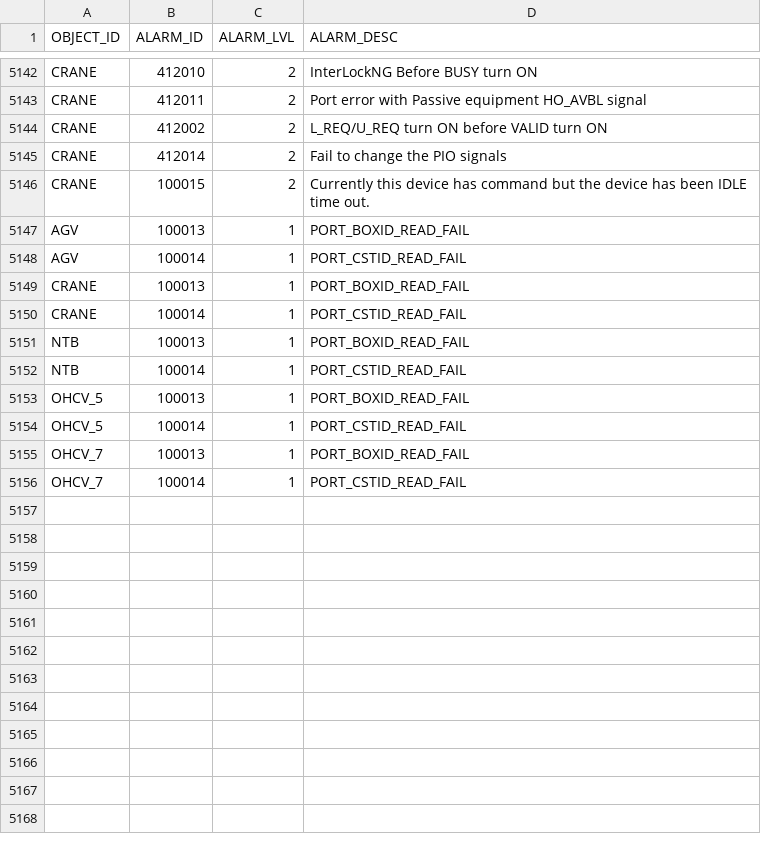
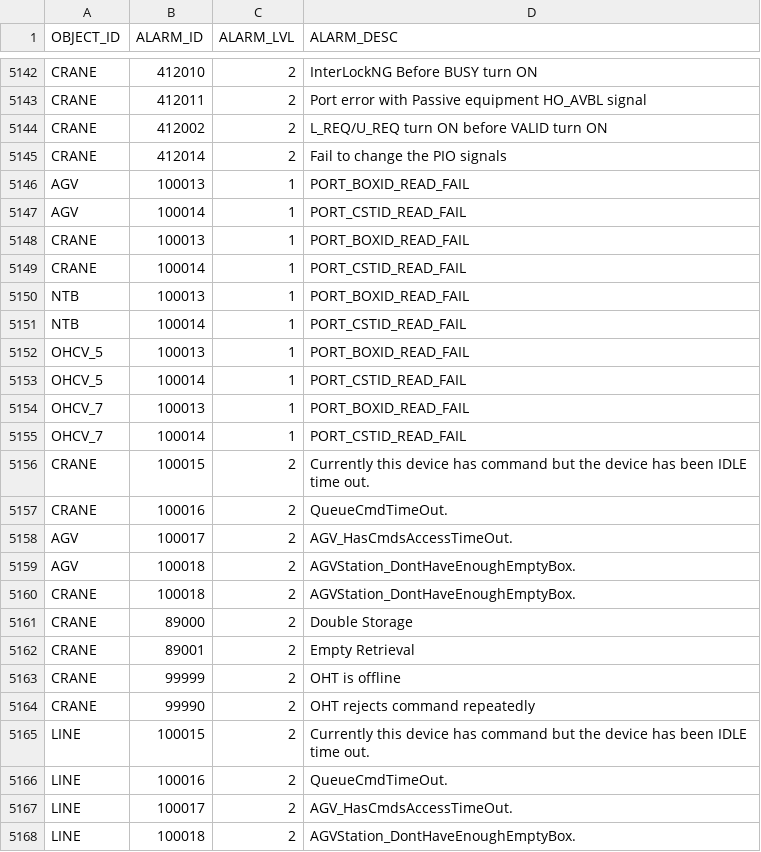
Before and after one commit to AK0-Leopard/OverheadHoistBuffer_ASE, a CSV file: OverheadHoistBuffer_ASE/BCWinForm/Config/ASE/CSV/ALARMMAP.csv, drawn as a sheet; only a part is shown, gaps mark what is left out.

Commit message:
1. TransferCommandTimerAction 5秒改2秒 2. 新增AlarmMap 3. 改回 Port 也要報S5F1 功能 4. 同個設備 S5F1 不要重複報 5. 修正雙車命令超時問題

```diff
--- a/OverheadHoistBuffer_ASE/BCWinForm/Config/ASE/CSV/ALARMMAP.csv
+++ b/OverheadHoistBuffer_ASE/BCWinForm/Config/ASE/CSV/ALARMMAP.csv
@@ -5145,3 +5145,2 @@ CRANE,412002,2,L_REQ/U_REQ turn ON before VALID turn ON,
 CRANE,412014,2,Fail to change the PIO signals,
-CRANE,100015,2,Currently this device has command but the device has been IDLE time out.,
 AGV,100013,1,PORT_BOXID_READ_FAIL,
@@ -5156 +5155,14 @@ OHCV_7,100013,1,PORT_BOXID_READ_FAIL,
 OHCV_7,100014,1,PORT_CSTID_READ_FAIL,
+CRANE,100015,2,Currently this device has command but the device has been IDLE time out.,
+CRANE,100016,2,QueueCmdTimeOut.,
+AGV,100017,2,AGV_HasCmdsAccessTimeOut.,
+AGV,100018,2,AGVStation_DontHaveEnoughEmptyBox.,
+CRANE,100018,2,AGVStation_DontHaveEnoughEmptyBox.,
+CRANE,89000,2,Double Storage,
+CRANE,89001,2,Empty Retrieval,
+CRANE,99999,2,OHT is offline,
+CRANE,99990,2,OHT rejects command repeatedly,
+LINE,100015,2,Currently this device has command but the device has been IDLE time out.,
+LINE,100016,2,QueueCmdTimeOut.,
+LINE,100017,2,AGV_HasCmdsAccessTimeOut.,
+LINE,100018,2,AGVStation_DontHaveEnoughEmptyBox.,
```
Also changed, not shown: OverheadHoistBuffer_ASE/BCWinForm/Config/ASE_LINE2/CSV/ALARMMAP.csv, OverheadHoistBuffer_ASE/BCWinForm/Config/ASE_LINE3/CSV/ALARMMAP.csv, 17 other files.
